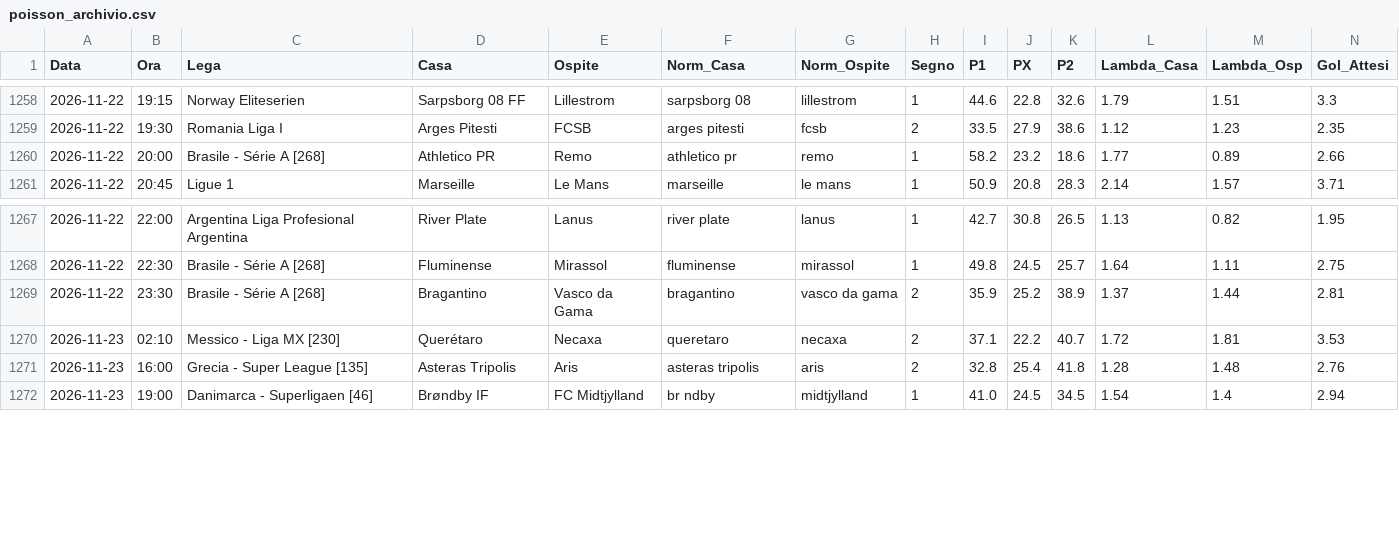
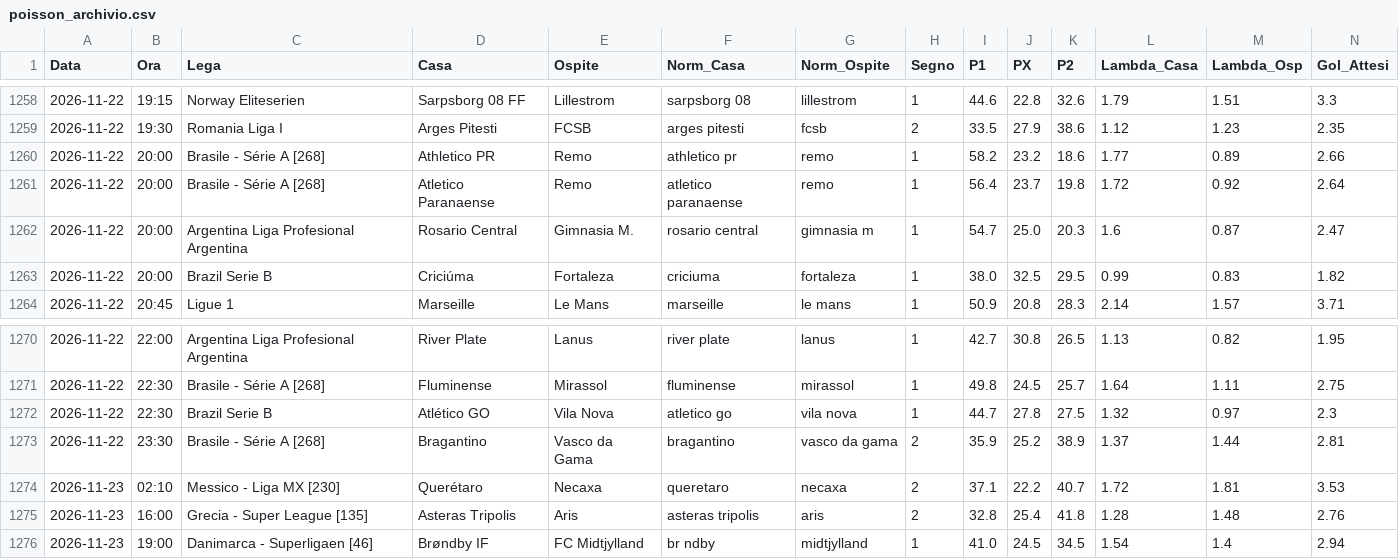
Before and after one commit to Caltiki/pronostici-repo, a CSV file: poisson_archivio.csv, drawn as a sheet; only a part is shown, gaps mark what is left out; rows hold the shown columns only; the diff names each change by its address in the sheet, - before the commit and + after, or states it on an @@ line.

```diff
--- a/poisson_archivio.csv
+++ b/poisson_archivio.csv
+row 1261: 2026-11-22 | 20:00 | Brasile - Série A [268] | Atletico Paranaense | Remo | atletico paranaense | remo | 1 | 56.4 | 23.7 | 19.8 | 1.72 | 0.92 | 2.64
+row 1262: 2026-11-22 | 20:00 | Argentina Liga Profesional Argentina | Rosario Central | Gimnasia M. | rosario central | gimnasia m | 1 | 54.7 | 25.0 | 20.3 | 1.6 | 0.87 | 2.47
+row 1263: 2026-11-22 | 20:00 | Brazil Serie B | Criciúma | Fortaleza | criciuma | fortaleza | 1 | 38.0 | 32.5 | 29.5 | 0.99 | 0.83 | 1.82
+row 1272: 2026-11-22 | 22:30 | Brazil Serie B | Atlético GO | Vila Nova | atletico go | vila nova | 1 | 44.7 | 27.8 | 27.5 | 1.32 | 0.97 | 2.3
```
Also changed, not shown: oddsapi_archivio.csv, 36 other files.
